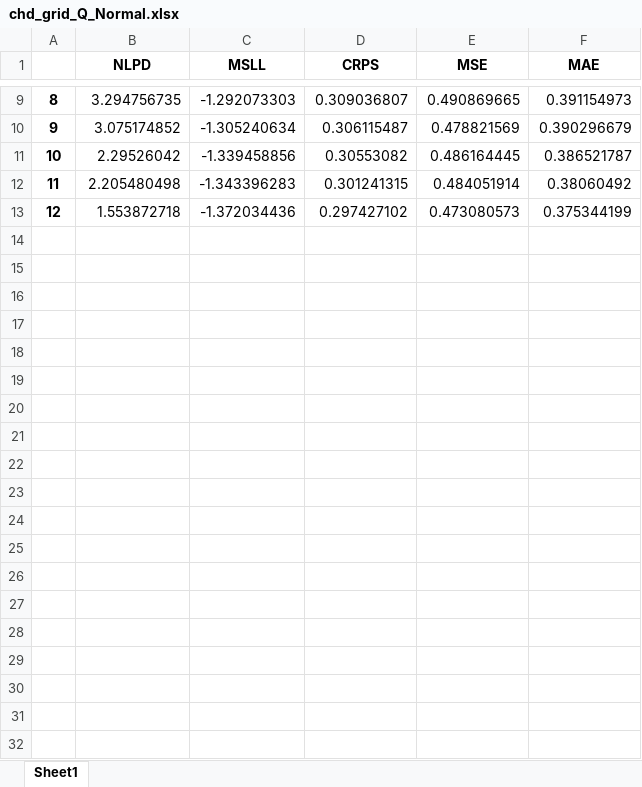
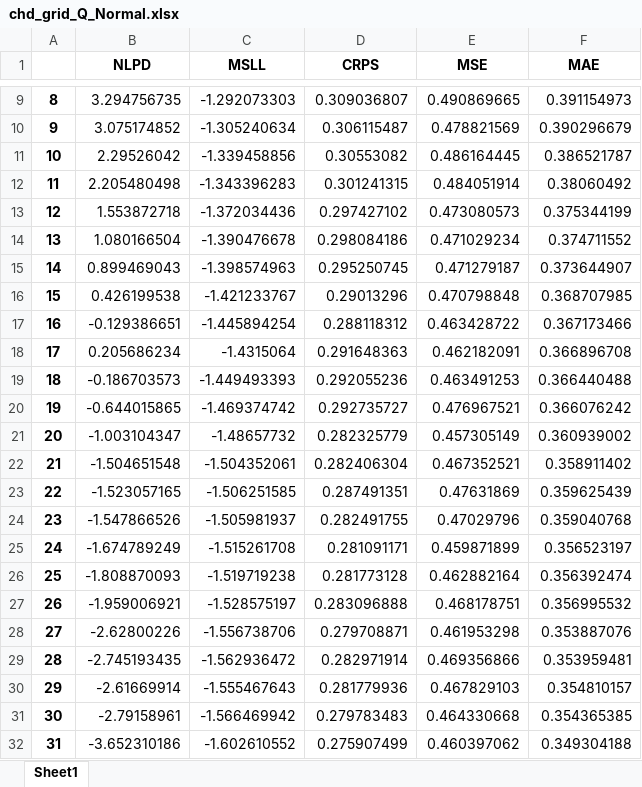
Before and after one commit to JulianDPastrana/GPro, an Excel workbook: chd_tests/chd_grid_Q_Normal.xlsx, sheet Sheet1, drawn as a sheet; only a part is shown, gaps mark what is left out; values as stored, in another font and other column widths than the file's, no borders; the diff covers the shown part only; the diff names each change by its address in the sheet, - before the commit and + after, or states it on an @@ line.

Commit message:
chd normal corr 45

```diff
--- a/chd_tests/chd_grid_Q_Normal.xlsx (sheet Sheet1)
+++ b/chd_tests/chd_grid_Q_Normal.xlsx (sheet Sheet1)
+row 14: 13 | 1.080166504 | -1.390476678 | 0.298084186 | 0.471029234 | 0.374711552
+row 15: 14 | 0.899469043 | -1.398574963 | 0.295250745 | 0.471279187 | 0.373644907
+row 16: 15 | 0.426199538 | -1.421233767 | 0.29013296 | 0.470798848 | 0.368707985
+row 17: 16 | -0.129386651 | -1.445894254 | 0.288118312 | 0.463428722 | 0.367173466
+row 18: 17 | 0.205686234 | -1.4315064 | 0.291648363 | 0.462182091 | 0.366896708
+row 19: 18 | -0.186703573 | -1.449493393 | 0.292055236 | 0.463491253 | 0.366440488
+row 20: 19 | -0.644015865 | -1.469374742 | 0.292735727 | 0.476967521 | 0.366076242
+row 21: 20 | -1.003104347 | -1.48657732 | 0.282325779 | 0.457305149 | 0.360939002
+row 22: 21 | -1.504651548 | -1.504352061 | 0.282406304 | 0.467352521 | 0.358911402
+row 23: 22 | -1.523057165 | -1.506251585 | 0.287491351 | 0.47631869 | 0.359625439
+row 24: 23 | -1.547866526 | -1.505981937 | 0.282491755 | 0.47029796 | 0.359040768
+row 25: 24 | -1.674789249 | -1.515261708 | 0.281091171 | 0.459871899 | 0.356523197
+row 26: 25 | -1.808870093 | -1.519719238 | 0.281773128 | 0.462882164 | 0.356392474
+row 27: 26 | -1.959006921 | -1.528575197 | 0.283096888 | 0.468178751 | 0.356995532
+row 28: 27 | -2.62800226 | -1.556738706 | 0.279708871 | 0.461953298 | 0.353887076
+row 29: 28 | -2.745193435 | -1.562936472 | 0.282971914 | 0.469356866 | 0.353959481
+row 30: 29 | -2.61669914 | -1.555467643 | 0.281779936 | 0.467829103 | 0.354810157
+row 31: 30 | -2.79158961 | -1.566469942 | 0.279783483 | 0.464330668 | 0.354365385
+row 32: 31 | -3.652310186 | -1.602610552 | 0.275907499 | 0.460397062 | 0.349304188
```
Also changed, not shown: 10 added rows elsewhere in this sheet, 59 other files.
